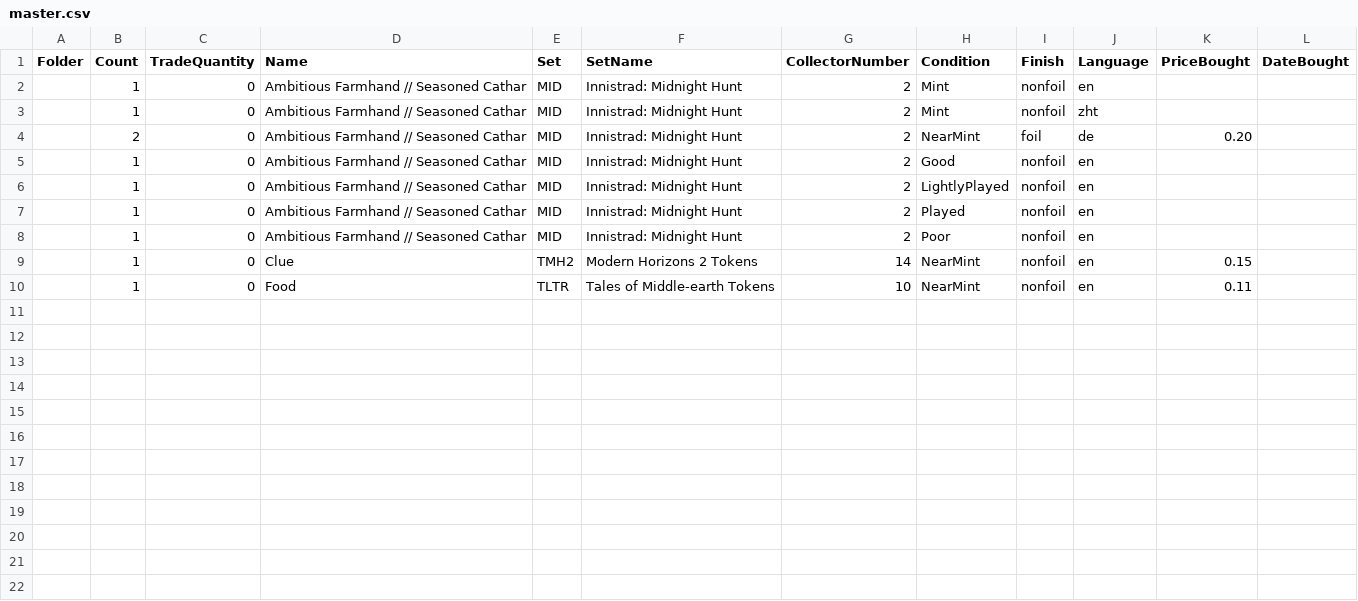
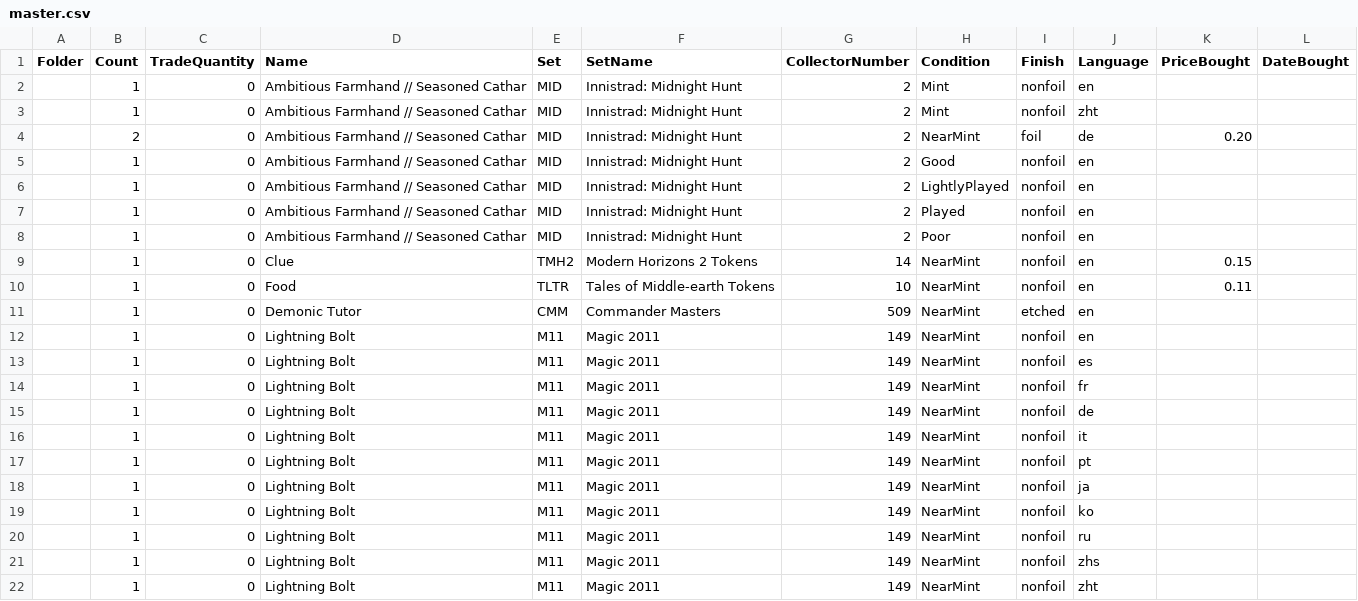
Before and after one commit to StepKie/MtgCsvHelper, a CSV file: MtgCsvHelper.Tests/Resources/master.csv, drawn as a sheet; the diff names each change by its address in the sheet, - before the commit and + after, or states it on an @@ line.

Commit message:
Grow reference set: etched finish + 11-language sweep (#117)
Add an etched printing (Demonic Tutor CMM #509) and a full language sweep
(Lightning Bolt M11 #149 across all 11 mapped languages) to master.csv, and
regenerate the per-format CSVs. The sweep exercises each format's distinct
language vocabulary — e.g. Archidekt's JP/KR/CS/CT, Manabox's zh_CN/zh_TW,
Cardmarket's numeric ids — and etched degrades to foil on formats with no
etched tier (DragonShield, TCGplayer, MTGO).

```diff
--- a/MtgCsvHelper.Tests/Resources/master.csv
+++ b/MtgCsvHelper.Tests/Resources/master.csv
+row 11:  | 1 | 0 | Demonic Tutor | CMM | Commander Masters | 509 | NearMint | etched | en
+row 12:  | 1 | 0 | Lightning Bolt | M11 | Magic 2011 | 149 | NearMint | nonfoil | en
+row 13:  | 1 | 0 | Lightning Bolt | M11 | Magic 2011 | 149 | NearMint | nonfoil | es
+row 14:  | 1 | 0 | Lightning Bolt | M11 | Magic 2011 | 149 | NearMint | nonfoil | fr
+row 15:  | 1 | 0 | Lightning Bolt | M11 | Magic 2011 | 149 | NearMint | nonfoil | de
+row 16:  | 1 | 0 | Lightning Bolt | M11 | Magic 2011 | 149 | NearMint | nonfoil | it
+row 17:  | 1 | 0 | Lightning Bolt | M11 | Magic 2011 | 149 | NearMint | nonfoil | pt
+row 18:  | 1 | 0 | Lightning Bolt | M11 | Magic 2011 | 149 | NearMint | nonfoil | ja
+row 19:  | 1 | 0 | Lightning Bolt | M11 | Magic 2011 | 149 | NearMint | nonfoil | ko
+row 20:  | 1 | 0 | Lightning Bolt | M11 | Magic 2011 | 149 | NearMint | nonfoil | ru
+row 21:  | 1 | 0 | Lightning Bolt | M11 | Magic 2011 | 149 | NearMint | nonfoil | zhs
+row 22:  | 1 | 0 | Lightning Bolt | M11 | Magic 2011 | 149 | NearMint | nonfoil | zht
```
Also changed, not shown: MtgCsvHelper/Resources/SampleCsvs/Reference/deckbox.csv, MtgCsvHelper/Resources/SampleCsvs/Reference/dragonshield.csv, 8 other files.
